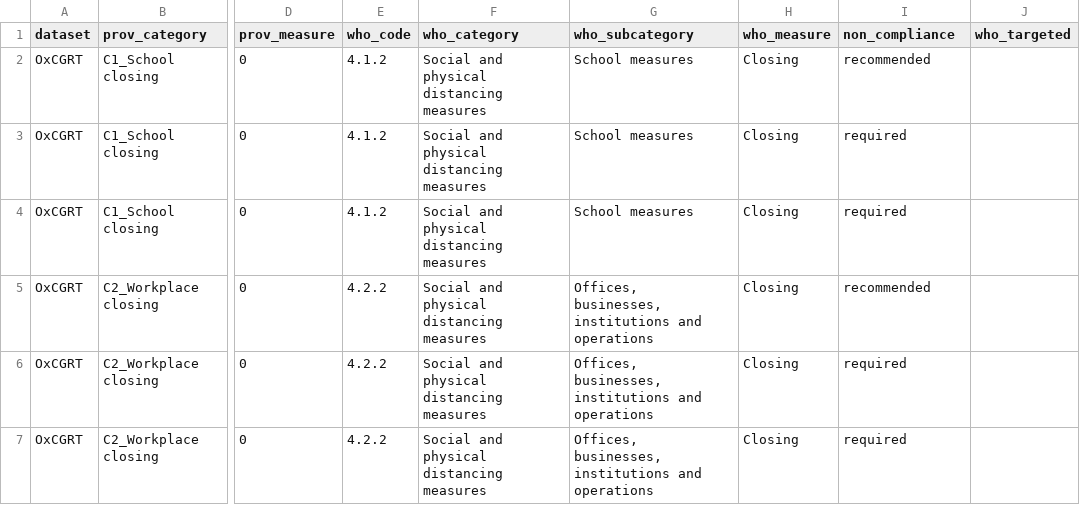
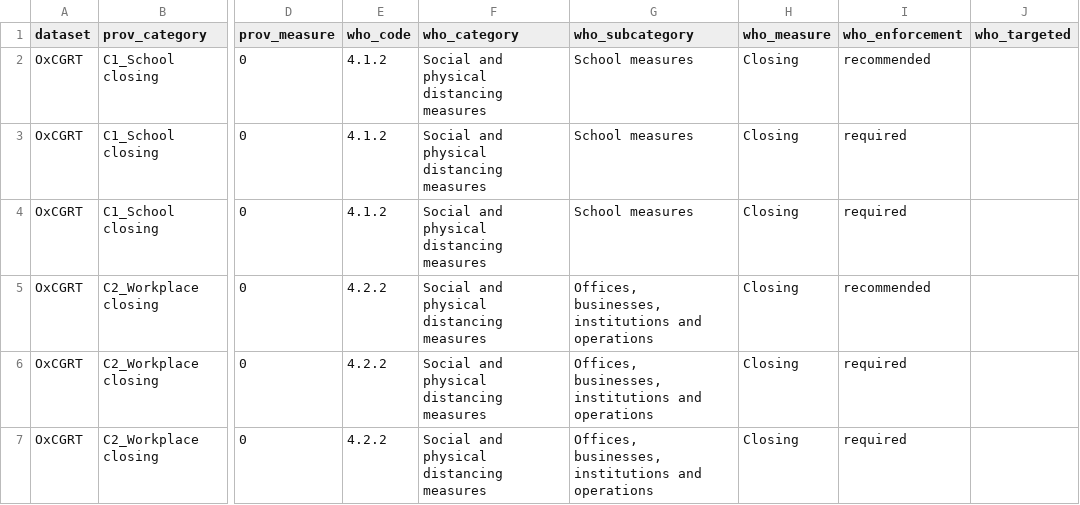
Before and after one commit to prakashsarnobat/WHO_PHSM_Cleaning_Prakash, a CSV file: config/who_coding/OxCGRT.csv, drawn as a sheet; only a part is shown, gaps mark what is left out; the diff names each change by its address in the sheet, - before the commit and + after, or states it on an @@ line.

Commit message:
change config colname

```diff
--- a/config/who_coding/OxCGRT.csv
+++ b/config/who_coding/OxCGRT.csv
-I1: non_compliance
+I1: who_enforcement
```
